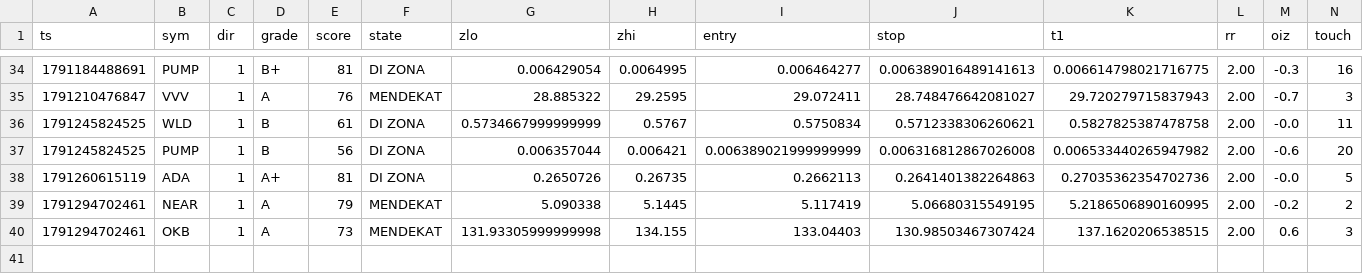
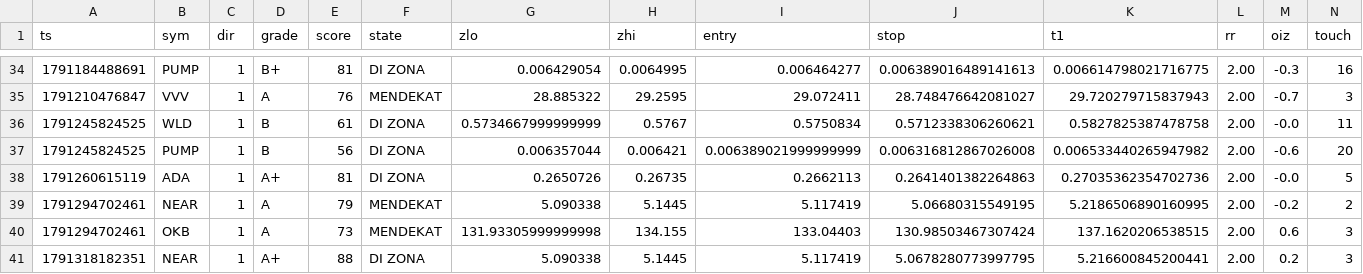
Before and after one commit to kumapali404-art/crypto-radar, a CSV file: data/signals.csv, drawn as a sheet; only a part is shown, gaps mark what is left out; rows hold the shown columns only; the diff names each change by its address in the sheet, - before the commit and + after, or states it on an @@ line.

Commit message:
update signals

```diff
--- a/data/signals.csv
+++ b/data/signals.csv
+row 41: 1791318182351 | NEAR | 1 | A+ | 88 | DI ZONA | 5.090338 | 5.1445 | 5.117419 | 5.0678280773997795 | 5.216600845200441 | 2.00 | 0.2 | 3
```
Also changed, not shown: 1 other file.
